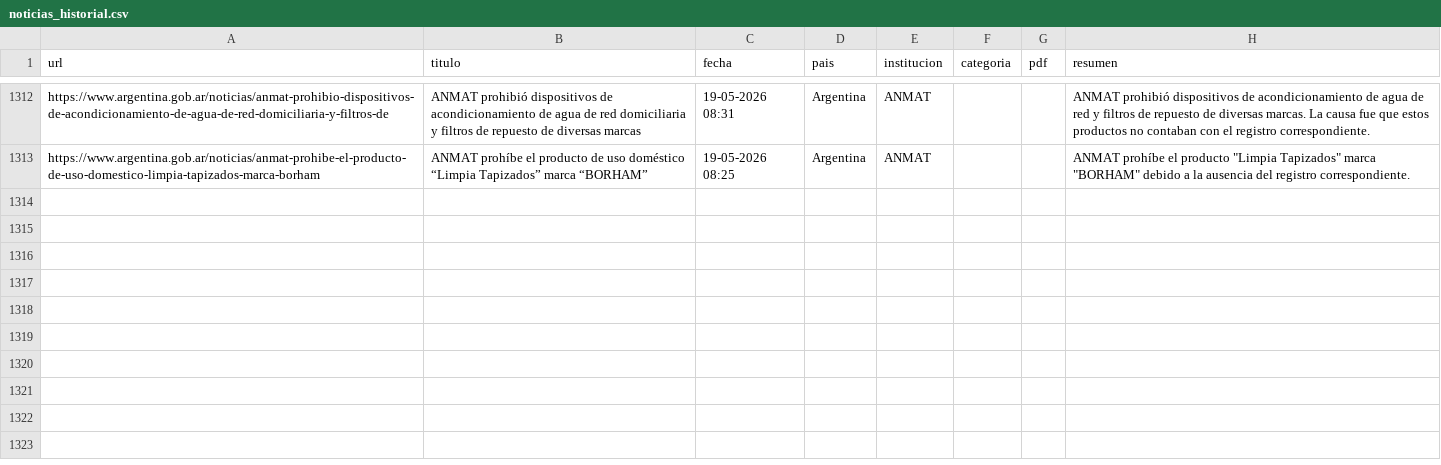
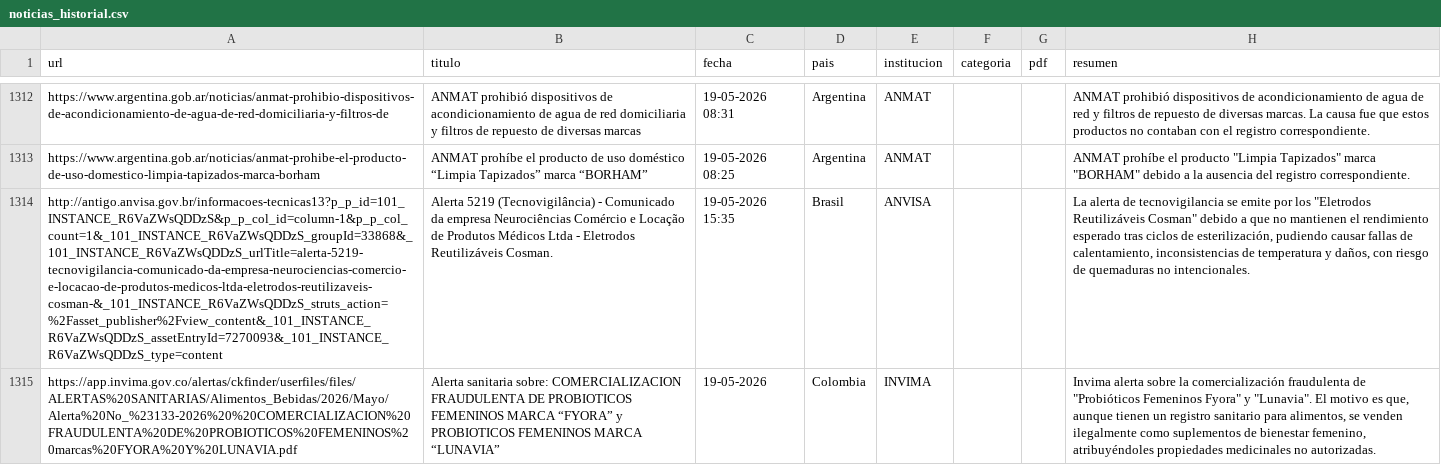
Before and after one commit to JohanEsR17/Web-Scraping-Alertas-Farmacovigilancia, a CSV file: noticias_historial.csv, drawn as a sheet; only a part is shown, gaps mark what is left out; the diff names each change by its address in the sheet, - before the commit and + after, or states it on an @@ line.

```diff
--- a/noticias_historial.csv
+++ b/noticias_historial.csv
+row 1314: http://antigo.anvisa.gov.br/informacoes-tecnicas13?p_p_id=101_INSTANCE_R6VaZWsQDDzS&p_p_col_id=column-1&p_p_col_count=1&_101_INSTANCE_R6VaZWsQDDzS_groupId=33868&_101_INSTANCE_R6VaZWsQDDzS_urlTitle=alerta-5219-tecnovigilancia-comunicado-da-empresa-neurociencias-comercio-e-locacao-de-produtos-medicos-ltda-eletrodos-reutilizaveis-cosman-&_101_INSTANCE_R6VaZWsQDDzS_struts_action=%2Fasset_publisher%2Fview_content&_101_INSTANCE_R6VaZWsQDDzS_assetEntryId=7270093&_101_INSTANCE_R6VaZWsQDDzS_type=content | Alerta 5219 (Tecnovigilância) - Comunicado da empresa Neurociências Comércio e Locação de Produtos Médicos Ltda - Eletrodos Reutilizáveis Cosman. | 19-05-2026 15:35 | Brasil | ANVISA |  |  | La alerta de tecnovigilancia se emite por los "Eletrodos Reutilizáveis Cosman" debido a que no mantienen el rendimiento esperado tras ciclos de esterilización, pudiendo causar fallas de calentamiento, inconsistencias de temperatura y daños, con riesgo de quemaduras no intencionales.
+row 1315: https://app.invima.gov.co/alertas/ckfinder/userfiles/files/ALERTAS%20SANITARIAS/Alimentos_Bebidas/2026/Mayo/Alerta%20No_%23133-2026%20%20COMERCIALIZACION%20FRAUDULENTA%20DE%20PROBIOTICOS%20FEMENINOS%20marcas%20FYORA%20Y%20LUNAVIA.pdf | Alerta sanitaria sobre: COMERCIALIZACION FRAUDULENTA DE PROBIOTICOS FEMENINOS MARCA “FYORA” y PROBIOTICOS FEMENINOS MARCA “LUNAVIA” | 19-05-2026 | Colombia | INVIMA |  |  | Invima alerta sobre la comercialización fraudulenta de "Probióticos Femeninos Fyora" y "Lunavia". El motivo es que, aunque tienen un registro sanitario para alimentos, se venden ilegalmente como suplementos de bienestar femenino, atribuyéndoles propiedades medicinales no autorizadas.
```
